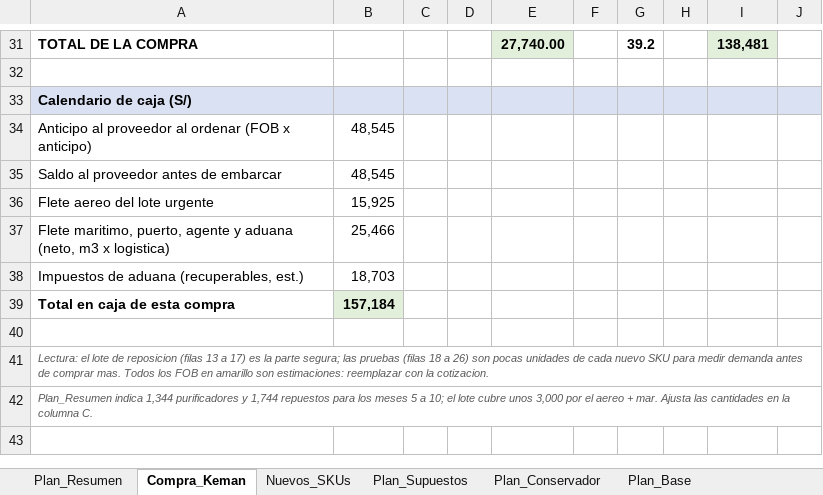
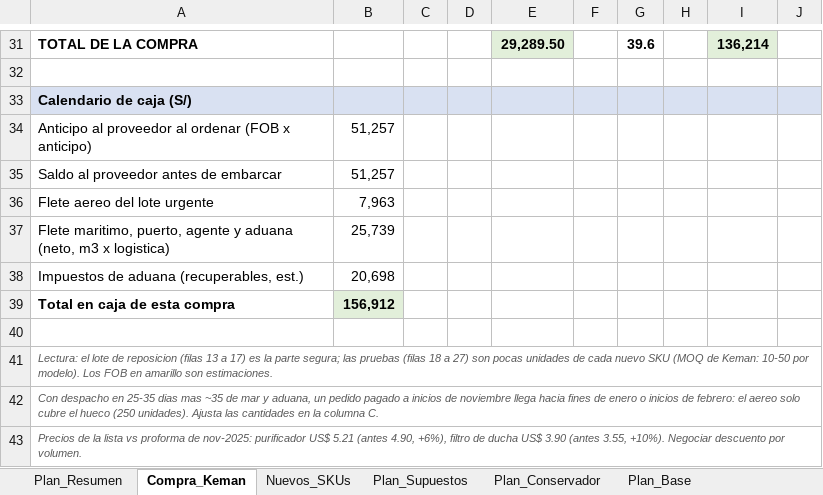
Before and after one commit to angelvalcarcela-tech/elvo-creating, an Excel workbook: analisis/elvo-margen-por-producto.xlsx, sheet Compra_Keman, drawn as a sheet; only a part is shown, gaps mark what is left out; values as stored, in another font and other column widths than the file's, no borders; the diff covers the shown part only; the diff names each change by its address in the sheet, - before the commit and + after, or states it on an @@ line.

```diff
--- a/analisis/elvo-margen-por-producto.xlsx (sheet Compra_Keman)
+++ b/analisis/elvo-margen-por-producto.xlsx (sheet Compra_Keman)
-E31: 27,740.00
+E31: 29,289.50
-G31: 39.2
+G31: 39.6
-I31: 138,481
+I31: 136,214
-B34:B35: 48,545
+B34:B35: 51,257
-B36: 15,925
+B36: 7,963
-B37: 25,466
+B37: 25,739
-B38: 18,703
+B38: 20,698
-B39: 157,184
+B39: 156,912
-A41: …18 a 26) son pocas unidades de cada nuevo SKU para medir demanda antes de comprar mas. Todos los FOB en amarillo son estimaciones: reemplazar con la cotizacion.
+A41: …18 a 27) son pocas unidades de cada nuevo SKU (MOQ de Keman: 10-50 por modelo). Los FOB en amarillo son estimaciones.
-A42: Plan_Resumen indica 1,344 purificadores y 1,744 repuestos para los meses 5 a 10; el lote cubre unos 3,000 por el aereo + mar. Ajusta las…
+A42: Con despacho en 25-35 dias mas ~35 de mar y aduana, un pedido pagado a inicios de noviembre llega hacia fines de enero o inicios de febrero: el aereo solo cubre el hueco (250 unidades). Ajusta las…
+row 43: Precios de la lista vs proforma de nov-2025: purificador US$ 5.21 (antes 4.90, +6%), filtro de ducha US$ 3.90 (antes 3.55, +10%). Negociar descuento por volumen.
```
Also changed, not shown: 4 added rows, 4 removed rows, 30 edited cells and cell formats elsewhere in this sheet, sheet Nuevos_SKUs.
